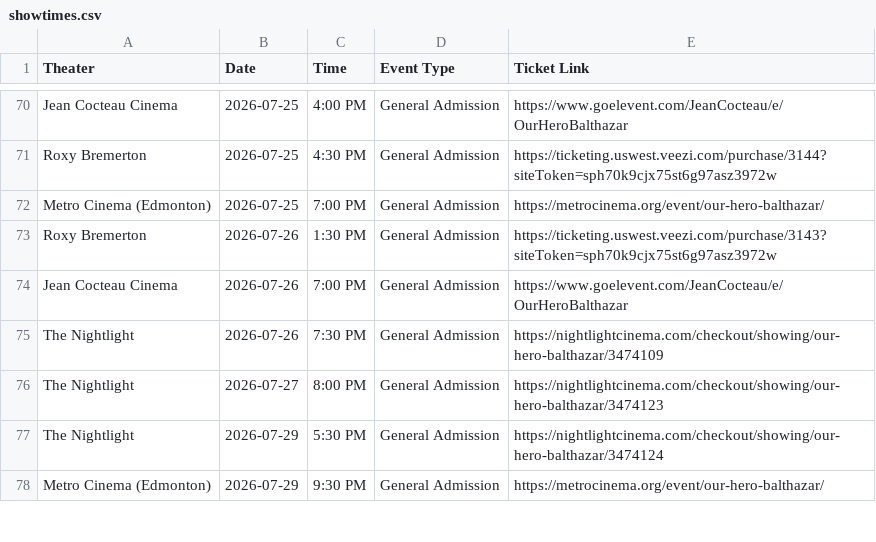
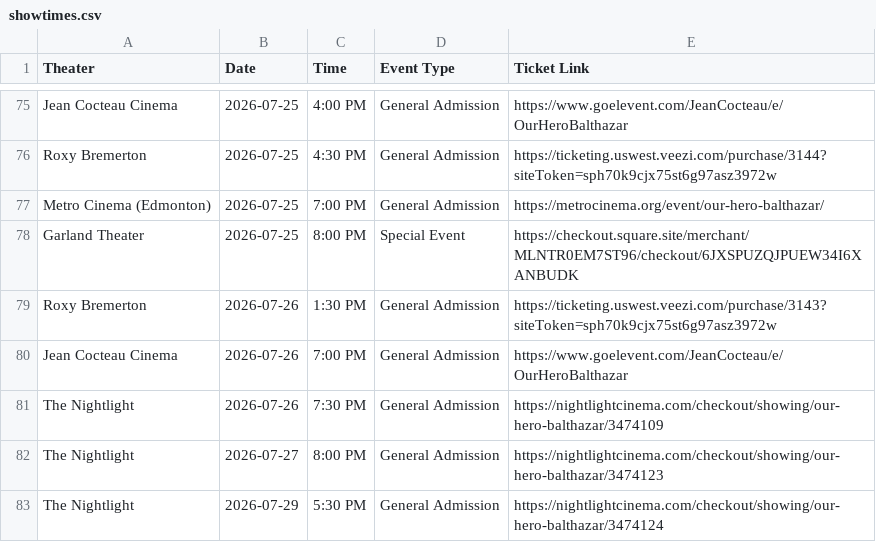
Before and after one commit to rommelnunez/wg-website, a CSV file: public/data/showtimes.csv, drawn as a sheet; only a part is shown, gaps mark what is left out; the shorter side is filled out with more unchanged rows; the diff covers the shown part only; the diff names each change by its address in the sheet, - before the commit and + after, or states it on an @@ line.

```diff
--- a/public/data/showtimes.csv
+++ b/public/data/showtimes.csv
+row 78: Garland Theater | 2026-07-25 | 8:00 PM | Special Event | https://checkout.square.site/merchant/MLNTR0EM7ST96/checkout/6JXSPUZQJPUEW34I6XANBUDK
```
Also changed, not shown: 10 added rows and 2 removed rows elsewhere in this file, 1 other file.
